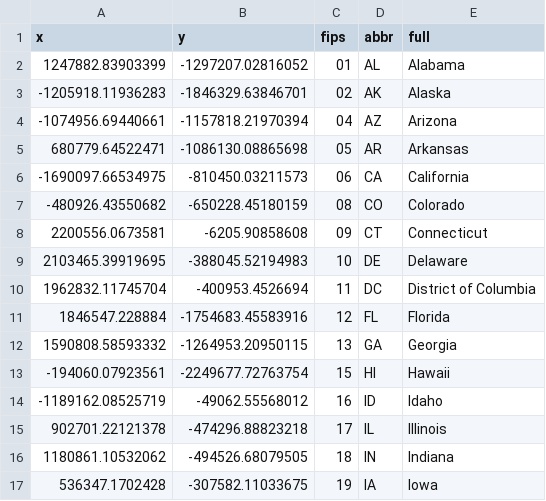
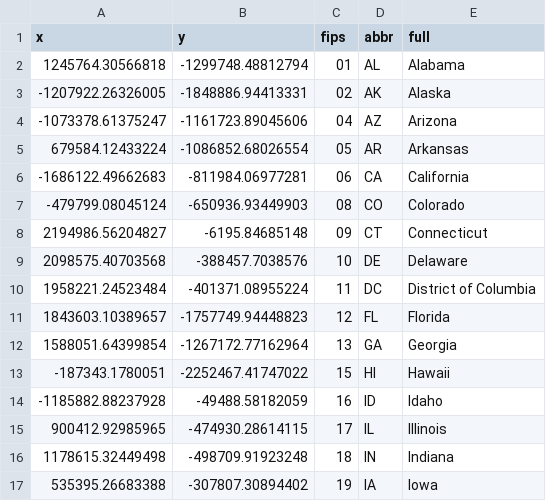
Before and after one commit to pdil/usmap, a CSV file: data-raw/maps/us_states_centroids.csv, drawn as a sheet; only a part is shown; the diff covers the shown part only.

```diff
--- a/data-raw/maps/us_states_centroids.csv
+++ b/data-raw/maps/us_states_centroids.csv
@@ -1,17 +1,17 @@
 "x","y","fips","abbr","full"
-1247882.83903399,-1297207.02816052,"01","AL","Alabama"
--1205918.11936283,-1846329.63846701,"02","AK","Alaska"
--1074956.69440661,-1157818.21970394,"04","AZ","Arizona"
-680779.64522471,-1086130.08865698,"05","AR","Arkansas"
--1690097.66534975,-810450.03211573,"06","CA","California"
--480926.43550682,-650228.45180159,"08","CO","Colorado"
-2200556.0673581,-6205.90858608,"09","CT","Connecticut"
-2103465.39919695,-388045.52194983,"10","DE","Delaware"
-1962832.11745704,-400953.4526694,"11","DC","District of Columbia"
-1846547.228884,-1754683.45583916,"12","FL","Florida"
-1590808.58593332,-1264953.20950115,"13","GA","Georgia"
--194060.07923561,-2249677.72763754,"15","HI","Hawaii"
--1189162.08525719,-49062.55568012,"16","ID","Idaho"
-902701.22121378,-474296.88823218,"17","IL","Illinois"
-1180861.10532062,-494526.68079505,"18","IN","Indiana"
-536347.1702428,-307582.11033675,"19","IA","Iowa"
+1245764.30566818,-1299748.48812794,"01","AL","Alabama"
+-1207922.26326005,-1848886.94413331,"02","AK","Alaska"
+-1073378.61375247,-1161723.89045606,"04","AZ","Arizona"
+679584.12433224,-1086852.68026554,"05","AR","Arkansas"
+-1686122.49662683,-811984.06977281,"06","CA","California"
+-479799.08045124,-650936.93449903,"08","CO","Colorado"
+2194986.56204827,-6195.84685148,"09","CT","Connecticut"
+2098575.40703568,-388457.7038576,"10","DE","Delaware"
+1958221.24523484,-401371.08955224,"11","DC","District of Columbia"
+1843603.10389657,-1757749.94448823,"12","FL","Florida"
+1588051.64399854,-1267172.77162964,"13","GA","Georgia"
+-187343.1780051,-2252467.41747022,"15","HI","Hawaii"
+-1185882.88237928,-49488.58182059,"16","ID","Idaho"
+900412.92985965,-474930.28614115,"17","IL","Illinois"
+1178615.32449498,-498709.91923248,"18","IN","Indiana"
+535395.26683388,-307807.30894402,"19","IA","Iowa"
```
Also changed, not shown: 70 edited cells elsewhere in this file, data-raw/maps/us_counties_centroids.csv, data-raw/maps/us_states.csv, 15 other files.
